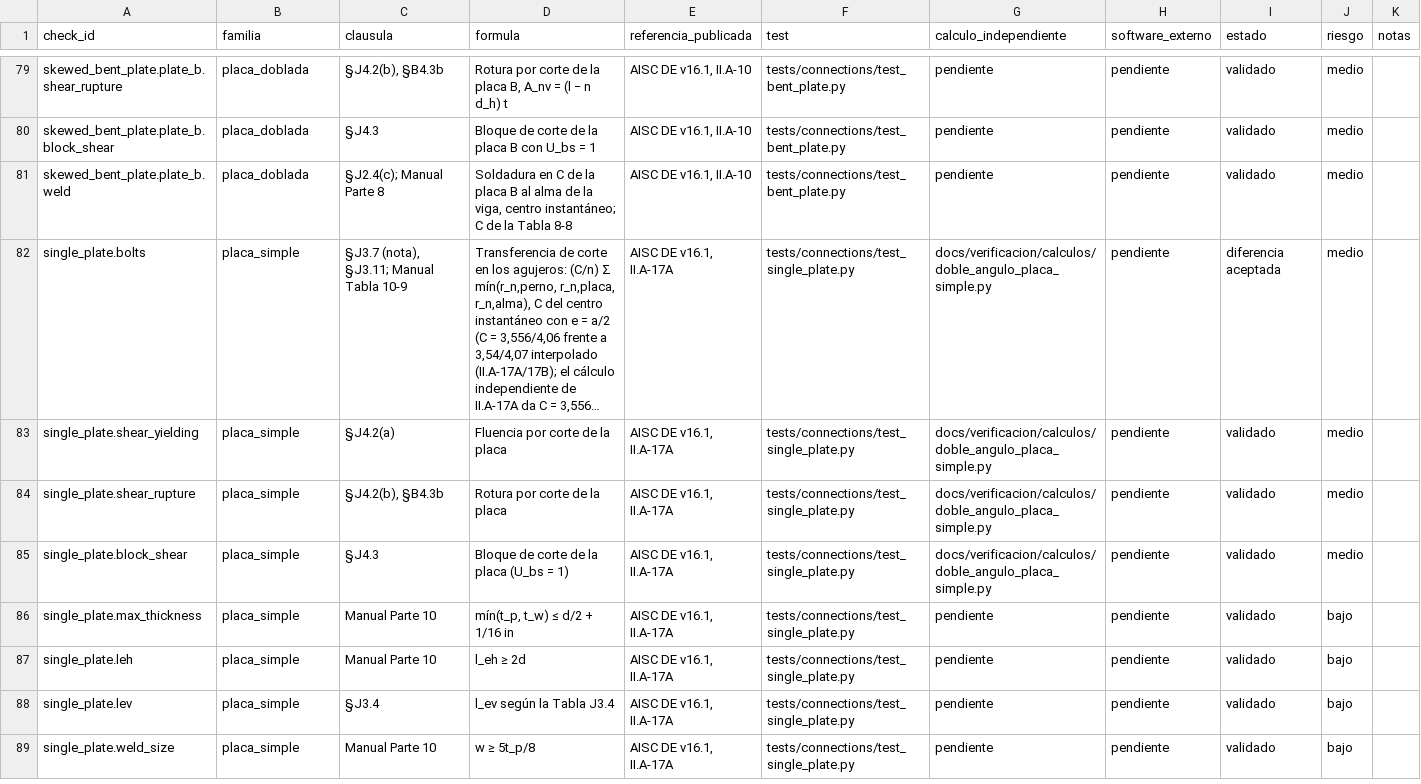
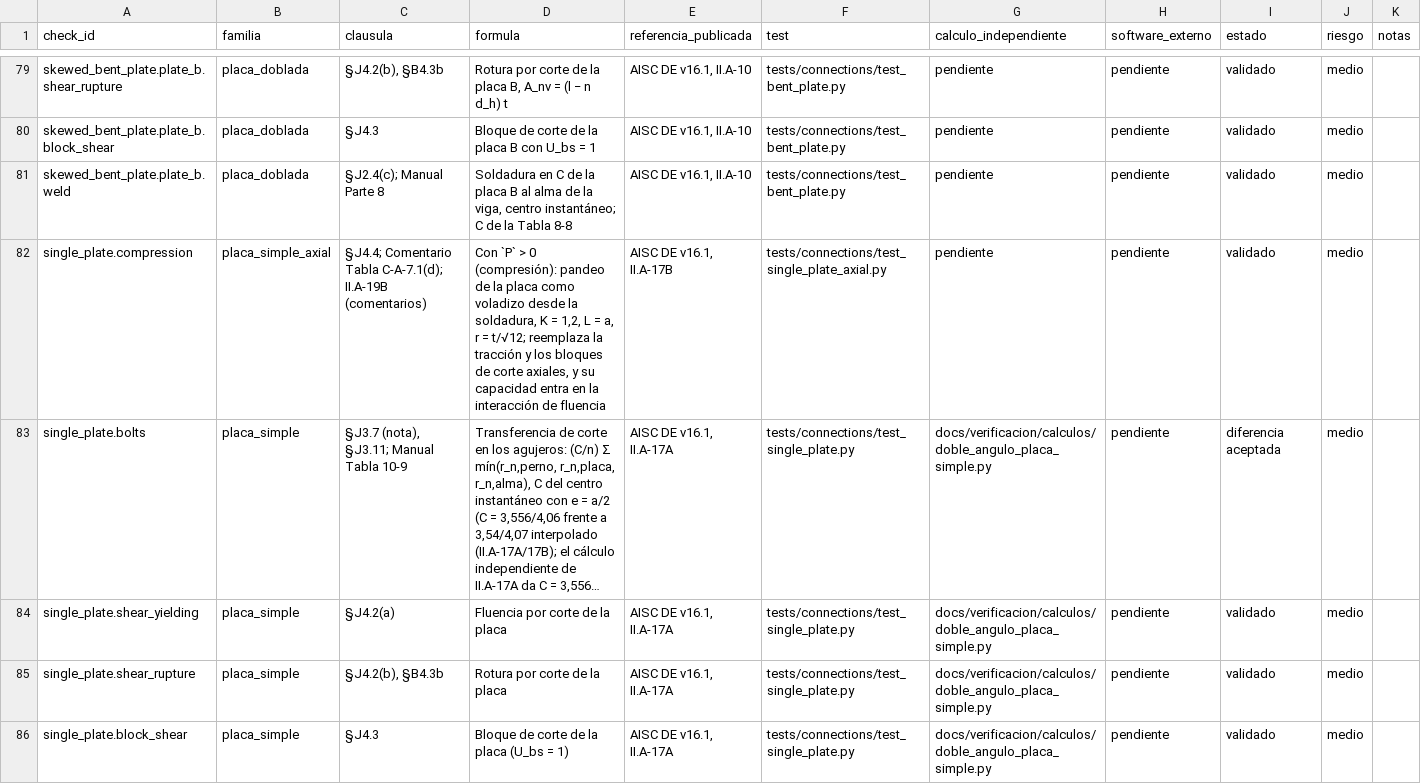
Before and after one commit to marcel1983/openconex, a CSV file: docs/verificacion/matriz-verificacion.csv, drawn as a sheet; only a part is shown, gaps mark what is left out; the shorter side is filled out with more unchanged rows; long unchanged cells end in …; the diff covers the shown part only; the diff names each change by its address in the sheet, - before the commit and + after, or states it on an @@ line.

```diff
--- a/docs/verificacion/matriz-verificacion.csv
+++ b/docs/verificacion/matriz-verificacion.csv
+row 82: single_plate.compression | placa_simple_axial | §J4.4; Comentario Tabla C-A-7.1(d); II.A-19B (comentarios) | Con `P` > 0 (compresión): pandeo de la placa como voladizo desde la soldadura, K = 1,2, L = a, r = t/√12; reemplaza la tracción y los bloques de corte axiales, y su capacidad entra en la interacción de fluencia | AISC DE v16.1, II.A-17B | tests/connections/test_single_plate_axial.py | pendiente | pendiente | validado | medio
```
Also changed, not shown: 1 added row and 1 edited cell elsewhere in this file, 15 other files.
